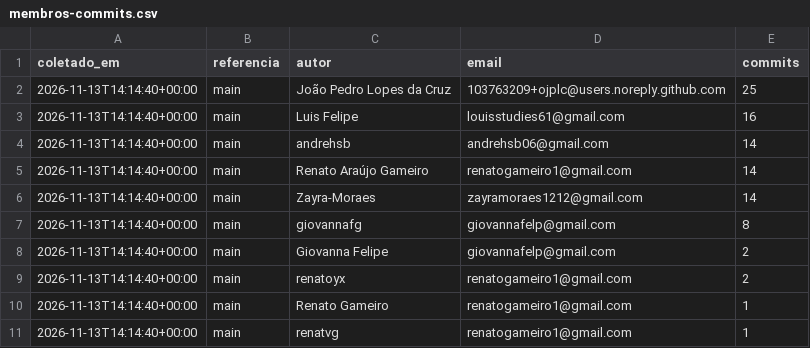
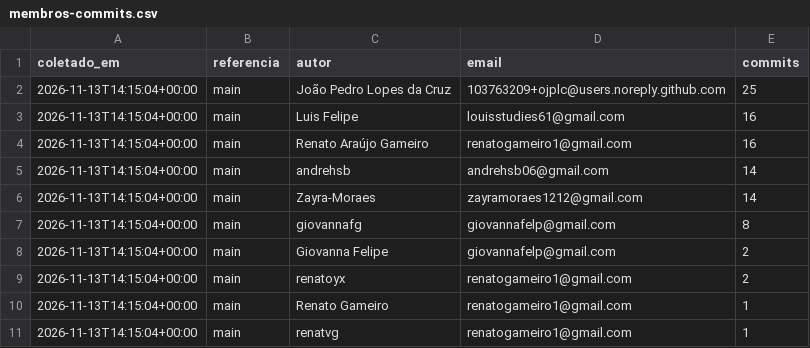
Before and after one commit to FCTE-Qualidade-de-Software-1/2026-2_T02_ADA_LOVELACE, a CSV file: docs/gestao/dados/membros-commits.csv, drawn as a sheet.

```diff
--- a/docs/gestao/dados/membros-commits.csv
+++ b/docs/gestao/dados/membros-commits.csv
@@ -1,11 +1,11 @@
 coletado_em,referencia,autor,email,commits
-2026-11-13T14:14:40+00:00,main,João Pedro Lopes da Cruz,103763209+ojplc@users.noreply.github.com,25
-2026-11-13T14:14:40+00:00,main,Luis Felipe,louisstudies61@gmail.com,16
-2026-11-13T14:14:40+00:00,main,andrehsb,andrehsb06@gmail.com,14
-2026-11-13T14:14:40+00:00,main,Renato Araújo Gameiro,renatogameiro1@gmail.com,14
-2026-11-13T14:14:40+00:00,main,Zayra-Moraes,zayramoraes1212@gmail.com,14
-2026-11-13T14:14:40+00:00,main,giovannafg,giovannafelp@gmail.com,8
-2026-11-13T14:14:40+00:00,main,Giovanna Felipe,giovannafelp@gmail.com,2
-2026-11-13T14:14:40+00:00,main,renatoyx,renatogameiro1@gmail.com,2
-2026-11-13T14:14:40+00:00,main,Renato Gameiro,renatogameiro1@gmail.com,1
-2026-11-13T14:14:40+00:00,main,renatvg,renatogameiro1@gmail.com,1
+2026-11-13T14:15:04+00:00,main,João Pedro Lopes da Cruz,103763209+ojplc@users.noreply.github.com,25
+2026-11-13T14:15:04+00:00,main,Luis Felipe,louisstudies61@gmail.com,16
+2026-11-13T14:15:04+00:00,main,Renato Araújo Gameiro,renatogameiro1@gmail.com,16
+2026-11-13T14:15:04+00:00,main,andrehsb,andrehsb06@gmail.com,14
+2026-11-13T14:15:04+00:00,main,Zayra-Moraes,zayramoraes1212@gmail.com,14
+2026-11-13T14:15:04+00:00,main,giovannafg,giovannafelp@gmail.com,8
+2026-11-13T14:15:04+00:00,main,Giovanna Felipe,giovannafelp@gmail.com,2
+2026-11-13T14:15:04+00:00,main,renatoyx,renatogameiro1@gmail.com,2
+2026-11-13T14:15:04+00:00,main,Renato Gameiro,renatogameiro1@gmail.com,1
+2026-11-13T14:15:04+00:00,main,renatvg,renatogameiro1@gmail.com,1
```
Also changed, not shown: 1 other file.
